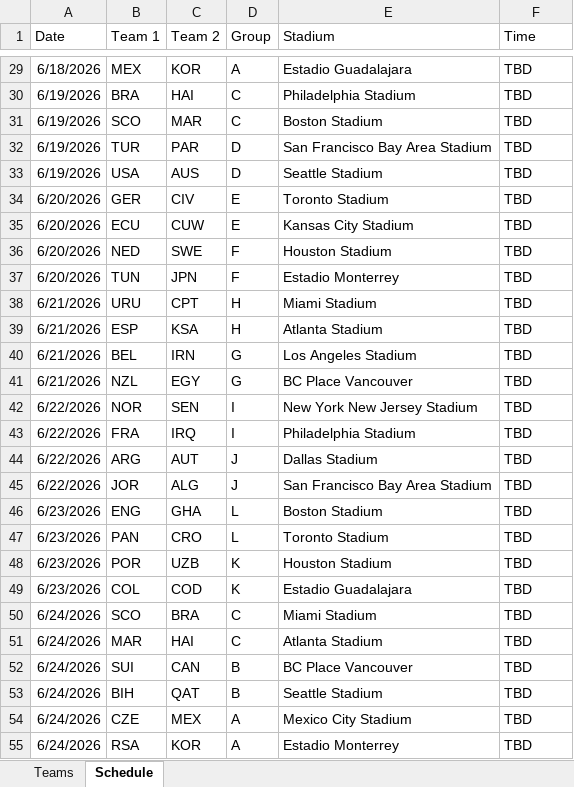
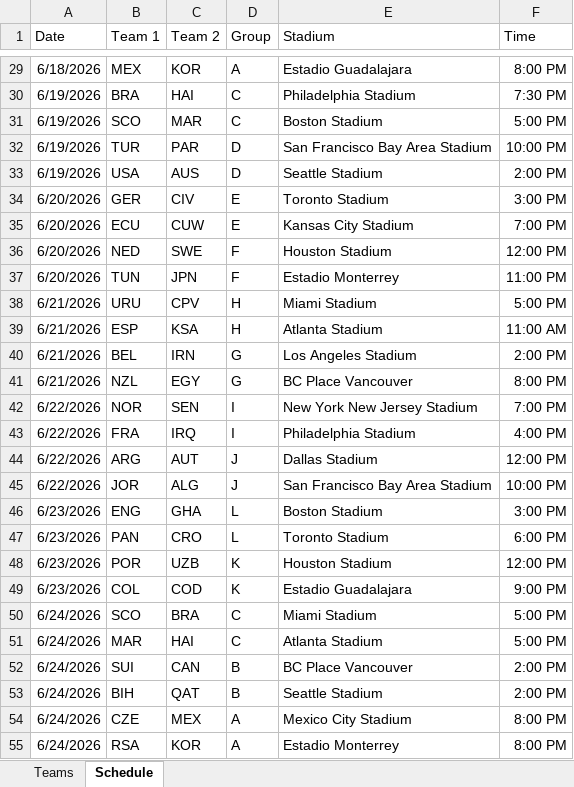
Before and after one commit to adrianmontez/goalcast-wc26, an Excel workbook: WC2026 Data.xlsx, sheet Schedule, drawn as a sheet; only a part is shown, gaps mark what is left out; values as stored, in another font and other column widths than the file's, no borders; the diff covers the shown part only; the diff names each change by its address in the sheet, - before the commit and + after, or states it on an @@ line.

Commit message:
Adding match times to schedule

```diff
--- a/WC2026 Data.xlsx (sheet Schedule)
+++ b/WC2026 Data.xlsx (sheet Schedule)
-F29 (Time): TBD
+F29 (Time): 8:00 PM
-F30 (Time): TBD
+F30 (Time): 7:30 PM
-F31 (Time): TBD
+F31 (Time): 5:00 PM
-F32 (Time): TBD
+F32 (Time): 10:00 PM
-F33 (Time): TBD
+F33 (Time): 2:00 PM
-F34 (Time): TBD
+F34 (Time): 3:00 PM
-F35 (Time): TBD
+F35 (Time): 7:00 PM
-F36 (Time): TBD
+F36 (Time): 12:00 PM
-F37 (Time): TBD
+F37 (Time): 11:00 PM
-C38 (Team 2): CPT
+C38 (Team 2): CPV
-F38 (Time): TBD
+F38 (Time): 5:00 PM
-F39 (Time): TBD
+F39 (Time): 11:00 AM
-F40 (Time): TBD
+F40 (Time): 2:00 PM
-F41 (Time): TBD
+F41 (Time): 8:00 PM
-F42 (Time): TBD
+F42 (Time): 7:00 PM
-F43 (Time): TBD
+F43 (Time): 4:00 PM
-F44 (Time): TBD
+F44 (Time): 12:00 PM
-F45 (Time): TBD
+F45 (Time): 10:00 PM
-F46 (Time): TBD
+F46 (Time): 3:00 PM
-F47 (Time): TBD
+F47 (Time): 6:00 PM
-F48 (Time): TBD
+F48 (Time): 12:00 PM
-F49 (Time): TBD
+F49 (Time): 9:00 PM
-F50:F51 (Time): TBD
+F50:F51 (Time): 5:00 PM
-F52:F53 (Time): TBD
+F52:F53 (Time): 2:00 PM
-F54:F55 (Time): TBD
+F54:F55 (Time): 8:00 PM
```
Also changed, not shown: 47 edited cells elsewhere in this sheet, sheet Teams, 4 other files.
